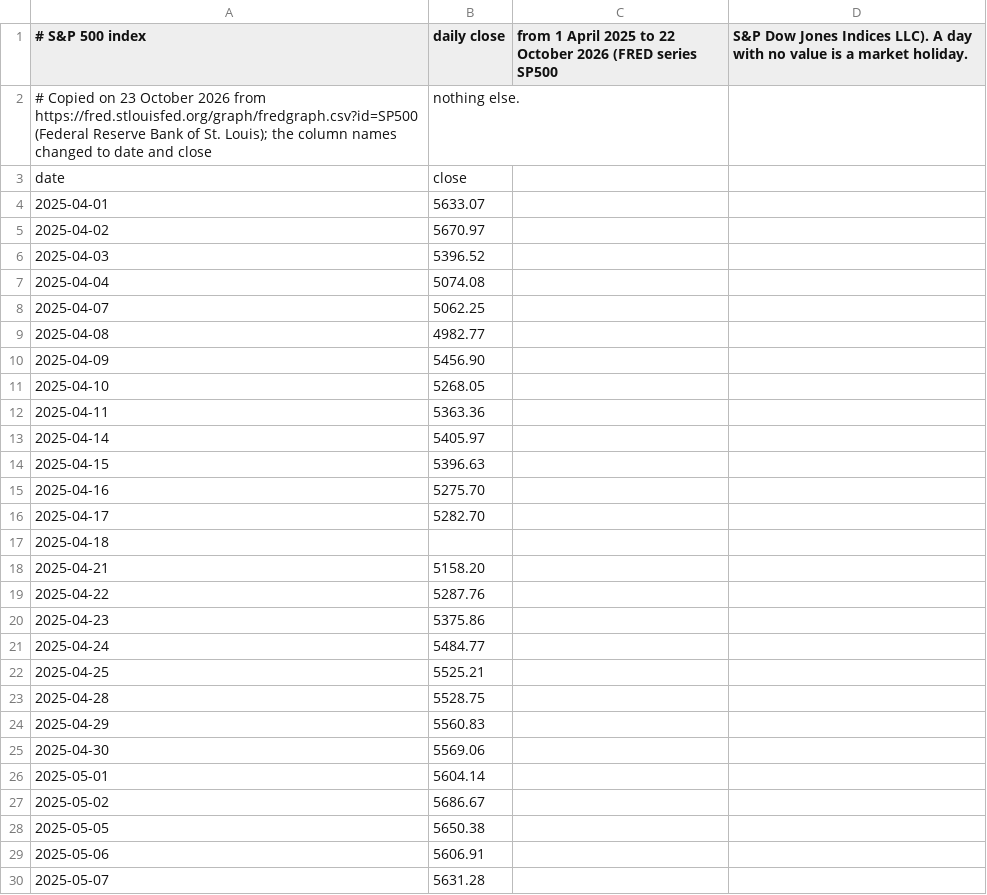
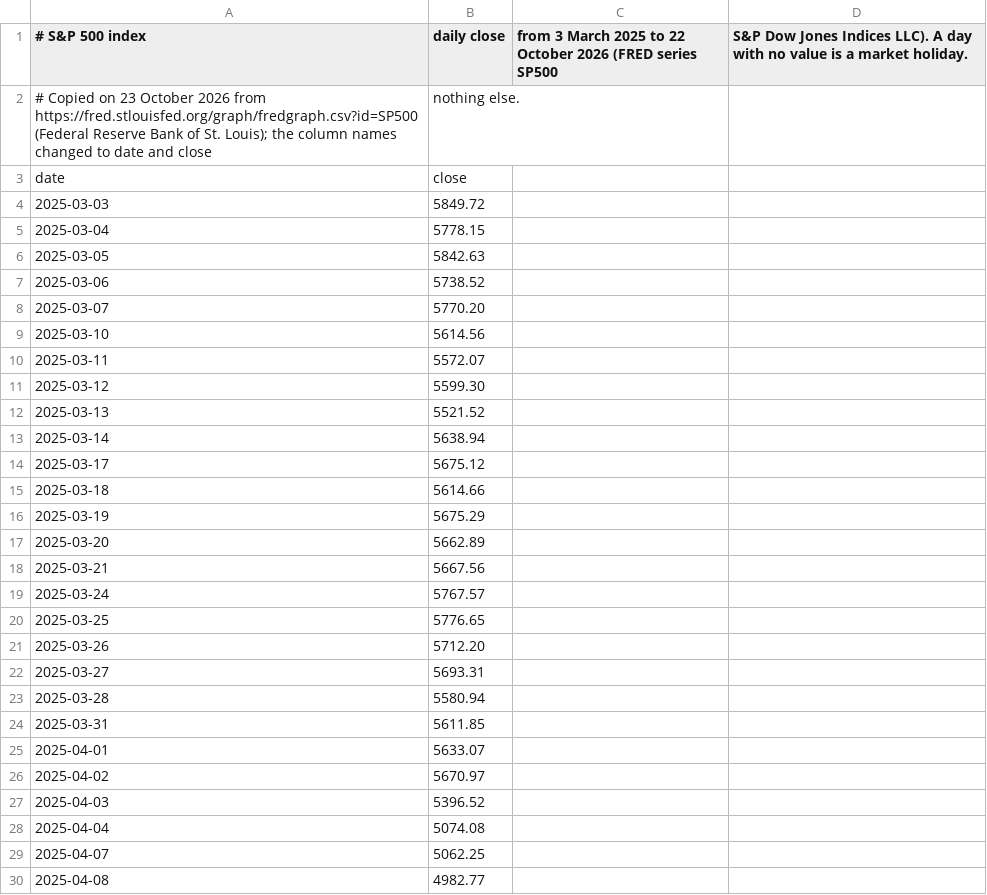
Before and after one commit to xternal/us-ledger, a CSV file: content/sources/fred-sp500.csv, drawn as a sheet; only a part is shown; the shorter side is filled out with more unchanged rows.

```diff
--- a/content/sources/fred-sp500.csv
+++ b/content/sources/fred-sp500.csv
@@ -1,4 +1,25 @@
-# S&P 500 index, daily close, from 1 April 2025 to 22 October 2026 (FRED series SP500, S&P Dow Jones Indices LLC). A day with no value is a market holiday.
+# S&P 500 index, daily close, from 3 March 2025 to 22 October 2026 (FRED series SP500, S&P Dow Jones Indices LLC). A day with no value is a market holiday.
 # Copied on 23 October 2026 from https://fred.stlouisfed.org/graph/fredgraph.csv?id=SP500 (Federal Reserve Bank of St. Louis); the column names changed to date and close, nothing else.
 date,close
+2025-03-03,5849.72
+2025-03-04,5778.15
+2025-03-05,5842.63
+2025-03-06,5738.52
+2025-03-07,5770.20
+2025-03-10,5614.56
+2025-03-11,5572.07
+2025-03-12,5599.30
+2025-03-13,5521.52
+2025-03-14,5638.94
+2025-03-17,5675.12
+2025-03-18,5614.66
+2025-03-19,5675.29
+2025-03-20,5662.89
+2025-03-21,5667.56
+2025-03-24,5767.57
+2025-03-25,5776.65
+2025-03-26,5712.20
+2025-03-27,5693.31
+2025-03-28,5580.94
+2025-03-31,5611.85
 2025-04-01,5633.07
```
Also changed, not shown: content/sources/nasdaq-tmo.csv, 8 other files.
